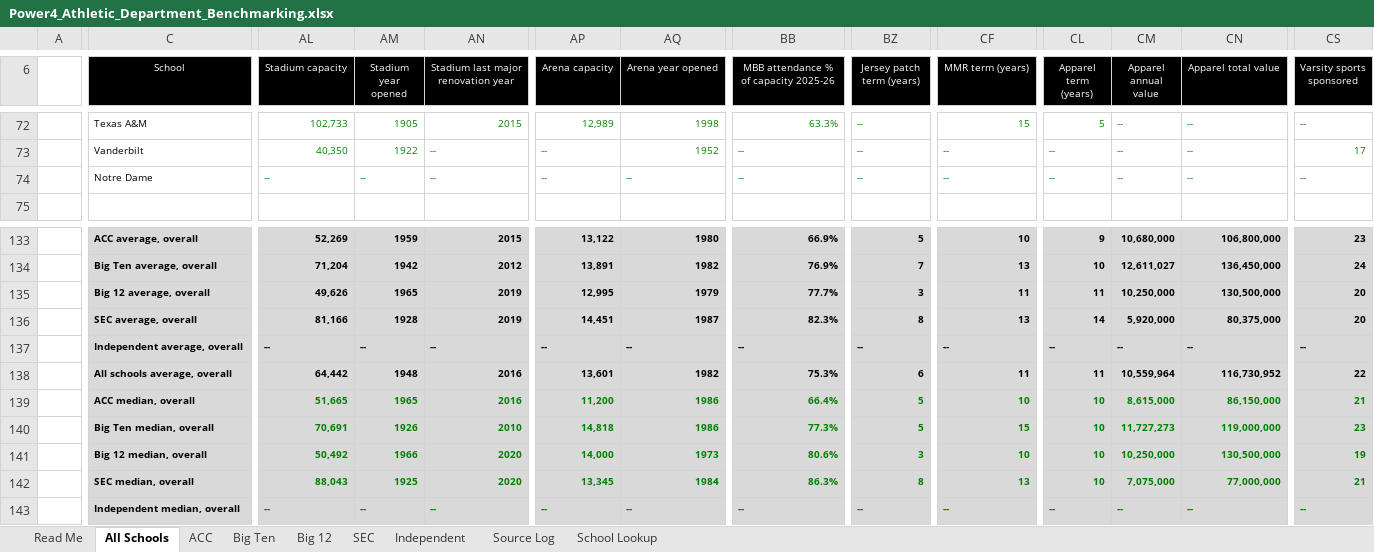
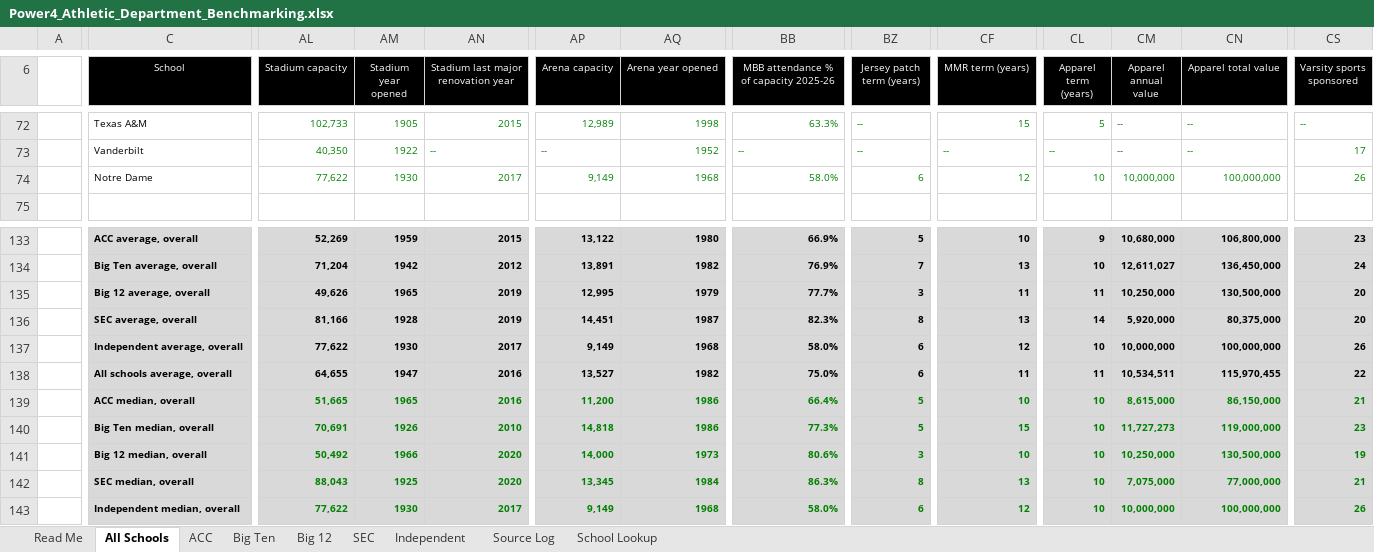
Before and after one commit to wondimagegndawit/sportsnews, an Excel workbook: benchmarking/Power4_Athletic_Department_Benchmarking.xlsx, sheet All Schools, drawn as a sheet; only a part is shown, gaps mark what is left out; values as stored, in another font and other column widths than the file's, no borders; the diff covers the shown part only; the diff names each change by its address in the sheet, - before the commit and + after, or states it on an @@ line.

```diff
--- a/benchmarking/Power4_Athletic_Department_Benchmarking.xlsx (sheet All Schools)
+++ b/benchmarking/Power4_Athletic_Department_Benchmarking.xlsx (sheet All Schools)
-AL74 (Stadium capacity): --
+AL74 (Stadium capacity): 77,622
-AM74 (Stadium year opened): --
+AM74 (Stadium year opened): 1930
-AN74: --
+AN74: 2017
-AP74 (Arena capacity): --
+AP74 (Arena capacity): 9,149
-AQ74 (Arena year opened): --
+AQ74 (Arena year opened): 1968
-BB74: --
+BB74: 58.0%
-BZ74 (Jersey patch term (years)): --
+BZ74 (Jersey patch term (years)): 6
-CF74 (MMR term (years)): --
+CF74 (MMR term (years)): 12
-CL74 (Apparel term (years)): --
+CL74 (Apparel term (years)): 10
-CM74 (Apparel annual value): --
+CM74 (Apparel annual value): 10,000,000
-CN74 (Apparel total value): --
+CN74 (Apparel total value): 100,000,000
-CS74 (Varsity sports sponsored): --
+CS74 (Varsity sports sponsored): 26
-AL137 (Stadium capacity): --
+AL137 (Stadium capacity): 77,622
-AM137 (Stadium year opened): --
+AM137 (Stadium year opened): 1930
-AN137: --
+AN137: 2017
-AP137 (Arena capacity): --
+AP137 (Arena capacity): 9,149
-AQ137 (Arena year opened): --
+AQ137 (Arena year opened): 1968
-BB137: --
+BB137: 58.0%
-BZ137 (Jersey patch term (years)): --
+BZ137 (Jersey patch term (years)): 6
-CF137 (MMR term (years)): --
+CF137 (MMR term (years)): 12
-CL137 (Apparel term (years)): --
+CL137 (Apparel term (years)): 10
-CM137 (Apparel annual value): --
+CM137 (Apparel annual value): 10,000,000
-CN137 (Apparel total value): --
+CN137 (Apparel total value): 100,000,000
-CS137 (Varsity sports sponsored): --
+CS137 (Varsity sports sponsored): 26
-AL138 (Stadium capacity): 64,442
+AL138 (Stadium capacity): 64,655
-AM138 (Stadium year opened): 1948
+AM138 (Stadium year opened): 1947
-AP138 (Arena capacity): 13,601
+AP138 (Arena capacity): 13,527
-BB138: 75.3%
+BB138: 75.0%
-CM138 (Apparel annual value): 10,559,964
+CM138 (Apparel annual value): 10,534,511
-CN138 (Apparel total value): 116,730,952
+CN138 (Apparel total value): 115,970,455
-AL143 (Stadium capacity): --
+AL143 (Stadium capacity): 77,622
-AM143 (Stadium year opened): --
+AM143 (Stadium year opened): 1930
-AN143: --
+AN143: 2017
-AP143 (Arena capacity): --
+AP143 (Arena capacity): 9,149
-AQ143 (Arena year opened): --
+AQ143 (Arena year opened): 1968
-BB143: --
+BB143: 58.0%
-BZ143 (Jersey patch term (years)): --
+BZ143 (Jersey patch term (years)): 6
-CF143 (MMR term (years)): --
+CF143 (MMR term (years)): 12
-CL143 (Apparel term (years)): --
+CL143 (Apparel term (years)): 10
-CM143 (Apparel annual value): --
+CM143 (Apparel annual value): 10,000,000
-CN143 (Apparel total value): --
+CN143 (Apparel total value): 100,000,000
-CS143 (Varsity sports sponsored): --
+CS143 (Varsity sports sponsored): 26
```
Also changed, not shown: 79 edited cells elsewhere in this sheet, sheet Source Log, sheet Independent, 3 other files.
